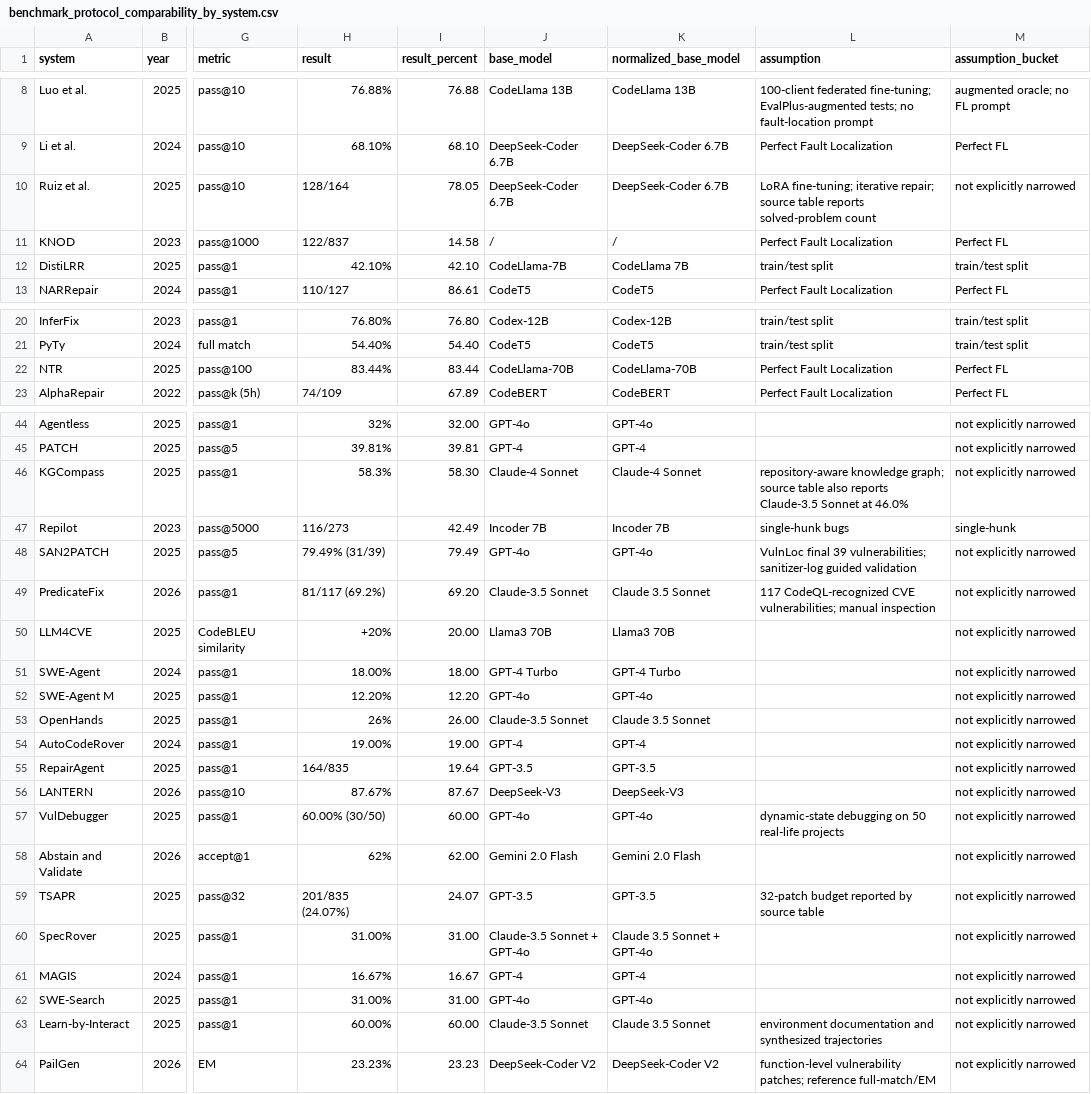
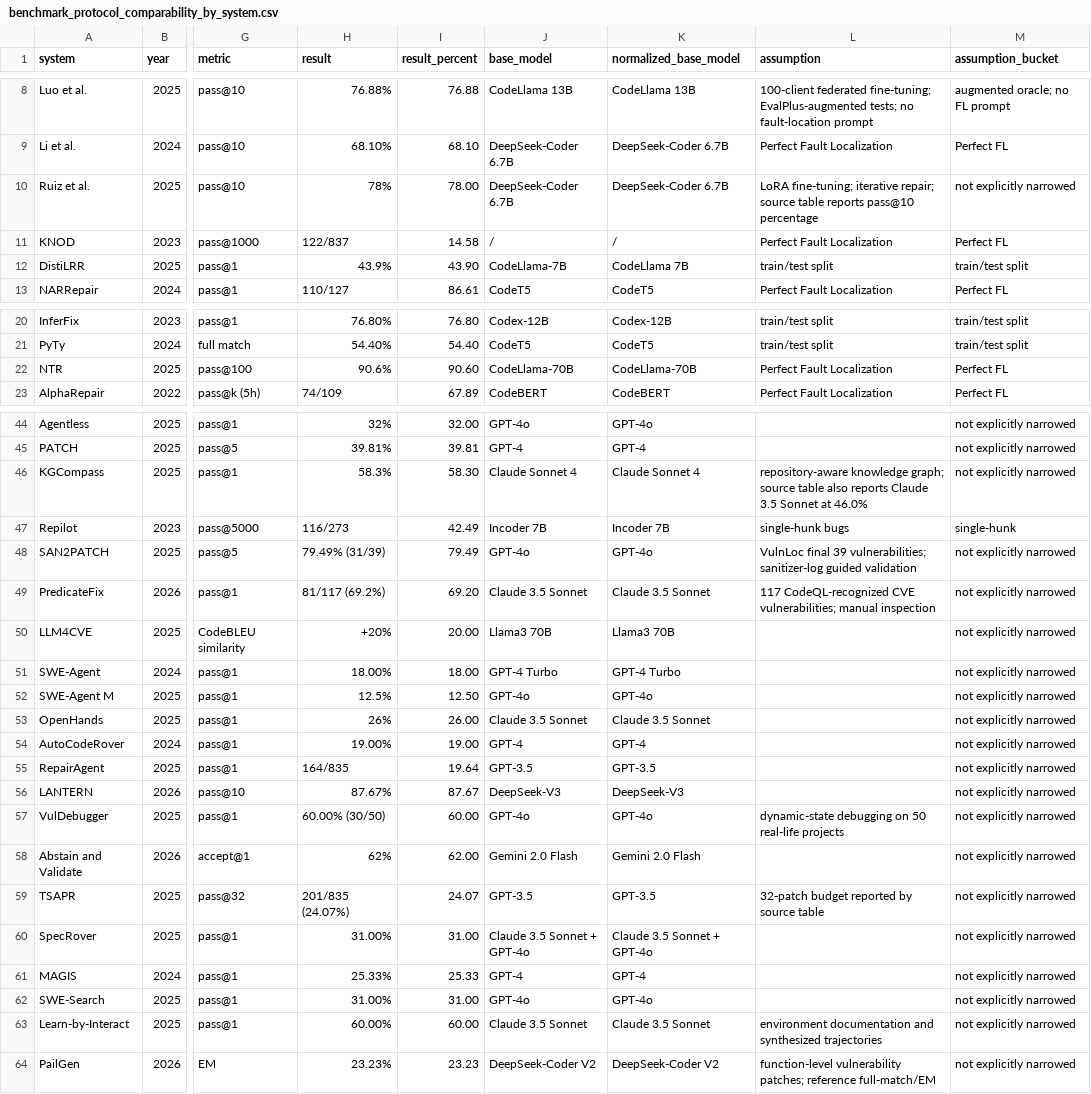
Before and after one commit to GLEAM-Lab/ProgramRepair, a CSV file: artifact/benchmark_protocol_comparability_by_system.csv, drawn as a sheet; only a part is shown, gaps mark what is left out; the diff covers the shown part only; the diff names each change by its address in the sheet, - before the commit and + after, or states it on an @@ line.

```diff
--- a/artifact/benchmark_protocol_comparability_by_system.csv
+++ b/artifact/benchmark_protocol_comparability_by_system.csv
-H10 (result): 128/164
+H10 (result): 78%
-I10 (result_percent): 78.05
+I10 (result_percent): 78.00
-L10 (assumption): …table reports solved-problem count
+L10 (assumption): …table reports pass@10 percentage
-H12 (result): 42.10%
+H12 (result): 43.9%
-I12 (result_percent): 42.10
+I12 (result_percent): 43.90
-H22 (result): 83.44%
+H22 (result): 90.6%
-I22 (result_percent): 83.44
+I22 (result_percent): 90.60
-J46 (base_model): Claude-4 Sonnet
+J46 (base_model): Claude Sonnet 4
-K46 (normalized_base_model): Claude-4 Sonnet
+K46 (normalized_base_model): Claude Sonnet 4
-L46 (assumption): …also reports Claude-3.5 Sonnet at…
+L46 (assumption): …also reports Claude 3.5 Sonnet at…
-J49 (base_model): Claude-3.5 Sonnet
+J49 (base_model): Claude 3.5 Sonnet
-H52 (result): 12.20%
+H52 (result): 12.5%
-I52 (result_percent): 12.20
+I52 (result_percent): 12.50
-J53 (base_model): Claude-3.5 Sonnet
+J53 (base_model): Claude 3.5 Sonnet
-J60 (base_model): Claude-3.5 Sonnet + GPT-4o
+J60 (base_model): Claude 3.5 Sonnet + GPT-4o
-H61 (result): 16.67%
+H61 (result): 25.33%
-I61 (result_percent): 16.67
+I61 (result_percent): 25.33
-J63 (base_model): Claude-3.5 Sonnet
+J63 (base_model): Claude 3.5 Sonnet
```
Also changed, not shown: 1 edited cell elsewhere in this file, artifact/benchmark_protocol_comparability_windows.csv, artifact/benchmark_protocol_coverage_groups.csv, 11 other files.
